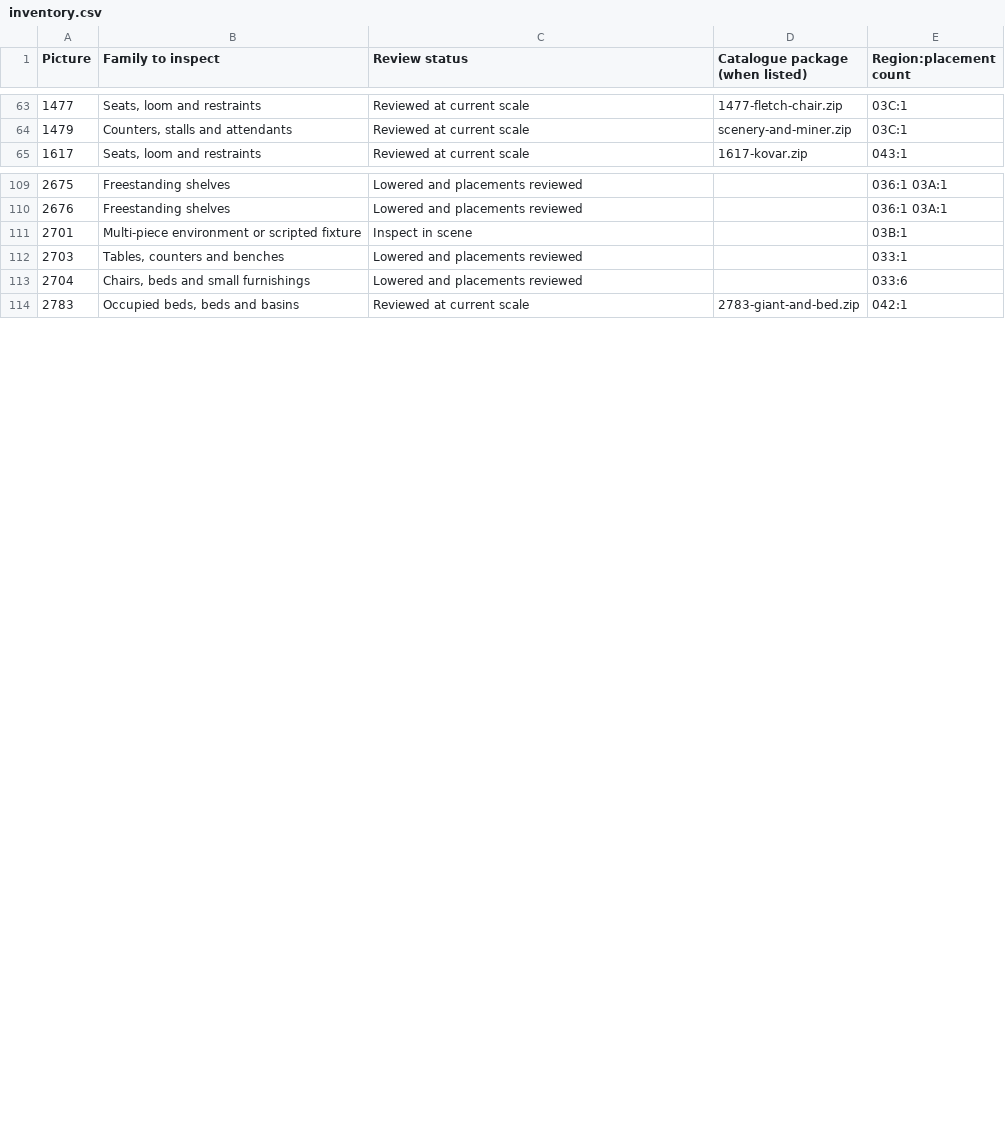
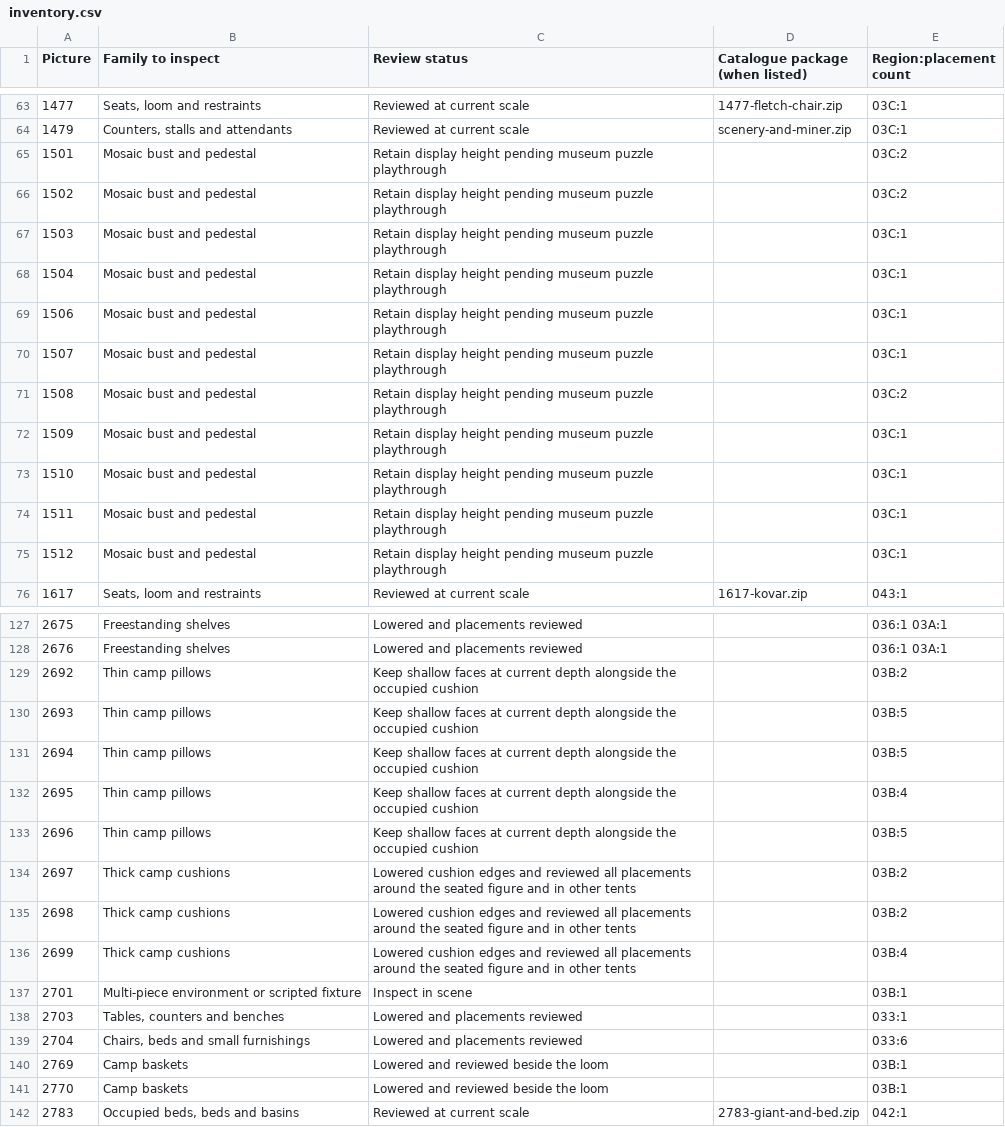
Before and after one commit to daaki85/darksun-obsidian-edition, a CSV file: reports/ravager-furniture/inventory.csv, drawn as a sheet; only a part is shown, gaps mark what is left out; the diff covers the shown part only.

Commit message:
Lower Jann cushions and Silt Sea Giants furniture, and review the Mosaic puzzle

```diff
--- a/reports/ravager-furniture/inventory.csv
+++ b/reports/ravager-furniture/inventory.csv
@@ -64,2 +64,13 @@ Picture,Family to inspect,Review status,Catalogue package (when listed),Region:p
 1479,"Counters, stalls and attendants",Reviewed at current scale,scenery-and-miner.zip,03C:1
+1501,Mosaic bust and pedestal,Retain display height pending museum puzzle playthrough,,03C:2
+1502,Mosaic bust and pedestal,Retain display height pending museum puzzle playthrough,,03C:2
+1503,Mosaic bust and pedestal,Retain display height pending museum puzzle playthrough,,03C:1
+1504,Mosaic bust and pedestal,Retain display height pending museum puzzle playthrough,,03C:1
+1506,Mosaic bust and pedestal,Retain display height pending museum puzzle playthrough,,03C:1
+1507,Mosaic bust and pedestal,Retain display height pending museum puzzle playthrough,,03C:1
+1508,Mosaic bust and pedestal,Retain display height pending museum puzzle playthrough,,03C:2
+1509,Mosaic bust and pedestal,Retain display height pending museum puzzle playthrough,,03C:1
+1510,Mosaic bust and pedestal,Retain display height pending museum puzzle playthrough,,03C:1
+1511,Mosaic bust and pedestal,Retain display height pending museum puzzle playthrough,,03C:1
+1512,Mosaic bust and pedestal,Retain display height pending museum puzzle playthrough,,03C:1
 1617,"Seats, loom and restraints",Reviewed at current scale,1617-kovar.zip,043:1
@@ -110,2 +128,10 @@ Picture,Family to inspect,Review status,Catalogue package (when listed),Region:p
 2676,Freestanding shelves,Lowered and placements reviewed,,036:1 03A:1
+2692,Thin camp pillows,Keep shallow faces at current depth alongside the occupied cushion,,03B:2
+2693,Thin camp pillows,Keep shallow faces at current depth alongside the occupied cushion,,03B:5
+2694,Thin camp pillows,Keep shallow faces at current depth alongside the occupied cushion,,03B:5
+2695,Thin camp pillows,Keep shallow faces at current depth alongside the occupied cushion,,03B:4
+2696,Thin camp pillows,Keep shallow faces at current depth alongside the occupied cushion,,03B:5
+2697,Thick camp cushions,Lowered cushion edges and reviewed all placements around the seated figure and in other tents,,03B:2
+2698,Thick camp cushions,Lowered cushion edges and reviewed all placements around the seated figure and in other tents,,03B:2
+2699,Thick camp cushions,Lowered cushion edges and reviewed all placements around the seated figure and in other tents,,03B:4
 2701,Multi-piece environment or scripted fixture,Inspect in scene,,03B:1
@@ -113,2 +139,4 @@ Picture,Family to inspect,Review status,Catalogue package (when listed),Region:p
 2704,"Chairs, beds and small furnishings",Lowered and placements reviewed,,033:6
+2769,Camp baskets,Lowered and reviewed beside the loom,,03B:1
+2770,Camp baskets,Lowered and reviewed beside the loom,,03B:1
 2783,"Occupied beds, beds and basins",Reviewed at current scale,2783-giant-and-bed.zip,042:1
```
Also changed, not shown: 9 added rows and 6 edited cells elsewhere in this file, 10 other files.
